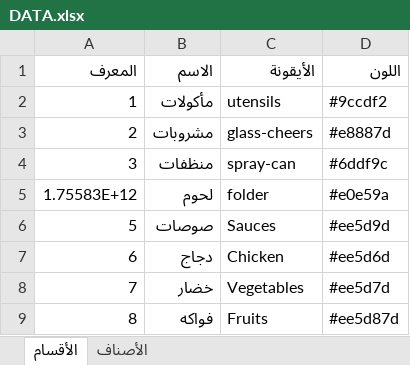
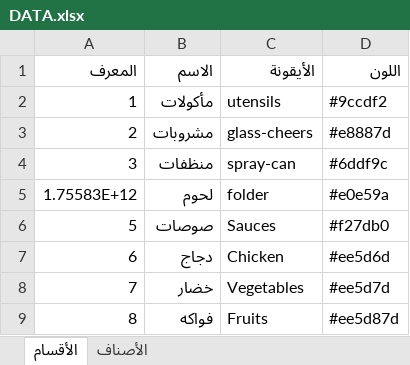
Before and after one commit to ghtfan-data/ghtfan, an Excel workbook: DATA.xlsx, sheet الأقسام, drawn as a sheet; values as stored, in another font and other column widths than the file's, no borders; the diff names each change by its address in the sheet, - before the commit and + after, or states it on an @@ line.

Commit message:
Update DATA.xlsx

```diff
--- a/DATA.xlsx (sheet الأقسام)
+++ b/DATA.xlsx (sheet الأقسام)
-D6 (اللون): #ee5d9d
+D6 (اللون): #f27db0
```
